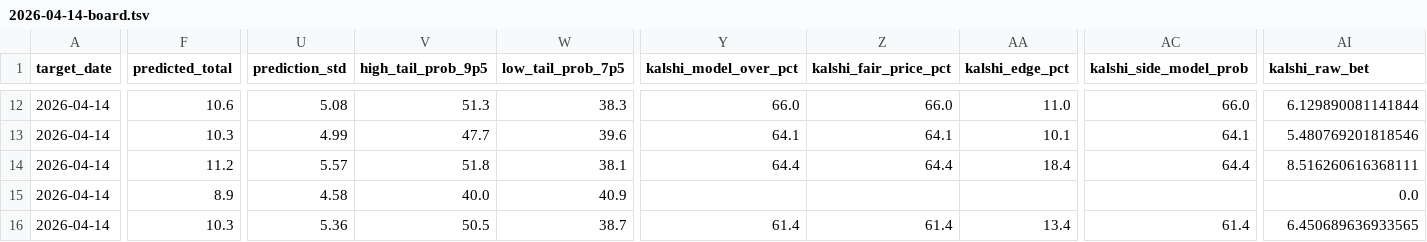
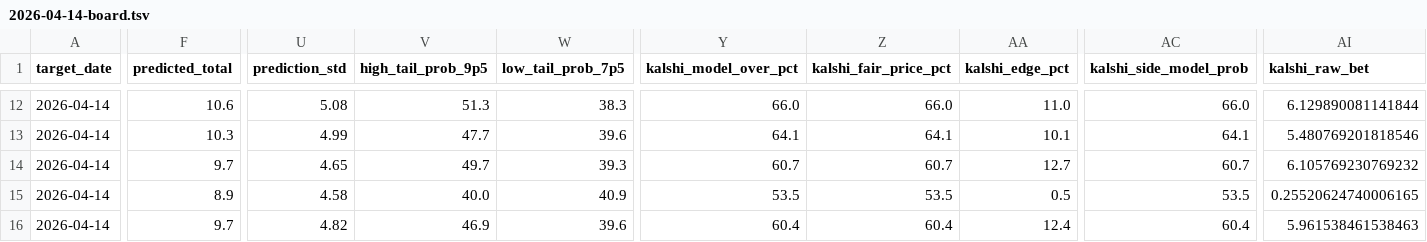
Before and after one commit to younim2837/mlb-totals-paper-track, a TSV file: predictions/2026-04-14-board.tsv, drawn as a sheet; only a part is shown, gaps mark what is left out; removed rows and columns are numbered as before the commit, all else as after; rows hold the shown columns only; the diff covers the shown part only; the diff names each change by its address in the sheet, - before the commit and + after, or states it on an @@ line.

```diff
--- a/predictions/2026-04-14-board.tsv
+++ b/predictions/2026-04-14-board.tsv
-row 14: 2026-04-14 | 11.2 | 5.57 | 51.8 | 38.1 | 64.4 | 64.4 | 18.4 | 64.4 | 8.516260616368111
+row 14: 2026-04-14 | 9.7 | 4.65 | 49.7 | 39.3 | 60.7 | 60.7 | 12.7 | 60.7 | 6.105769230769232
-Y15 (kalshi_model_over_pct): (empty)
+Y15 (kalshi_model_over_pct): 53.5
-Z15 (kalshi_fair_price_pct): (empty)
+Z15 (kalshi_fair_price_pct): 53.5
-AA15 (kalshi_edge_pct): (empty)
+AA15 (kalshi_edge_pct): 0.5
-AC15 (kalshi_side_model_prob): (empty)
+AC15 (kalshi_side_model_prob): 53.5
-AI15 (kalshi_raw_bet): 0.0
+AI15 (kalshi_raw_bet): 0.25520624740006165
-F16 (predicted_total): 10.3
+F16 (predicted_total): 9.7
-U16 (prediction_std): 5.36
+U16 (prediction_std): 4.82
-V16 (high_tail_prob_9p5): 50.5
+V16 (high_tail_prob_9p5): 46.9
-W16 (low_tail_prob_7p5): 38.7
+W16 (low_tail_prob_7p5): 39.6
-Y16 (kalshi_model_over_pct): 61.4
+Y16 (kalshi_model_over_pct): 60.4
-Z16 (kalshi_fair_price_pct): 61.4
+Z16 (kalshi_fair_price_pct): 60.4
-AA16 (kalshi_edge_pct): 13.4
+AA16 (kalshi_edge_pct): 12.4
-AC16 (kalshi_side_model_prob): 61.4
+AC16 (kalshi_side_model_prob): 60.4
-AI16 (kalshi_raw_bet): 6.450689636933565
+AI16 (kalshi_raw_bet): 5.961538461538463
```
Also changed, not shown: 69 edited cells elsewhere in this file, paper_tracking/kalshi_tracker_2026.tsv, 4 other files.
